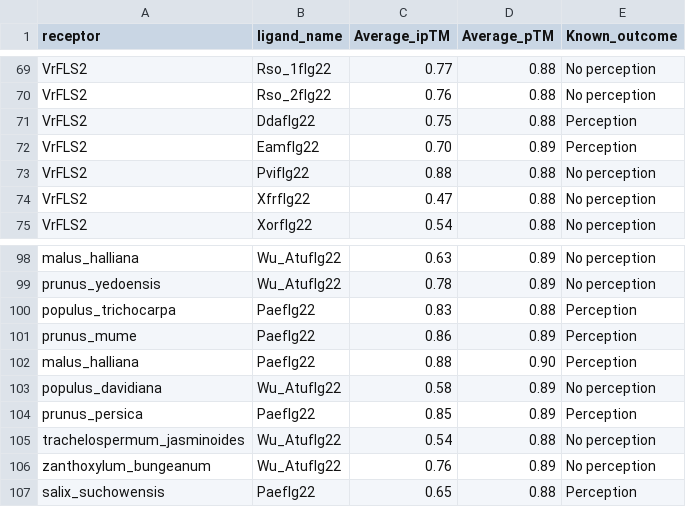
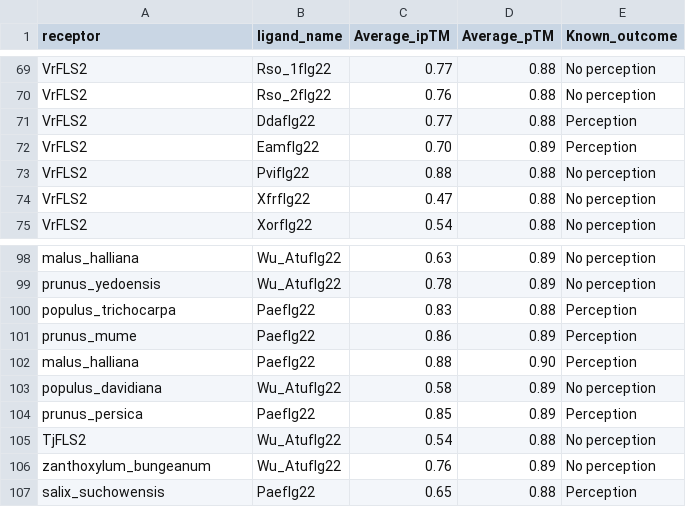
Before and after one commit to jerrytli/FLS2_engineering, a CSV file: R_ploting/input/af3/ipTM_ploting.csv, drawn as a sheet; only a part is shown, gaps mark what is left out; the diff covers the shown part only.

```diff
--- a/R_ploting/input/af3/ipTM_ploting.csv
+++ b/R_ploting/input/af3/ipTM_ploting.csv
@@ -71 +71 @@ VrFLS2,Rso_2flg22,0.76,0.88,No perception
-VrFLS2,Ddaflg22,0.75,0.88,Perception
+VrFLS2,Ddaflg22,0.77,0.88,Perception,,,,,,,,,,
@@ -105 +105 @@ prunus_persica,Paeflg22,0.85,0.89,Perception
-trachelospermum_jasminoides,Wu_Atuflg22,0.54,0.88,No perception
+TjFLS2,Wu_Atuflg22,0.54,0.88,No perception,,,,,,,,,,
```
Also changed, not shown: 22 edited cells elsewhere in this file, 4 other files.
